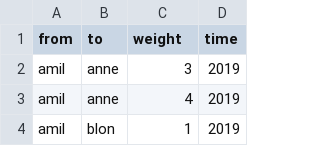
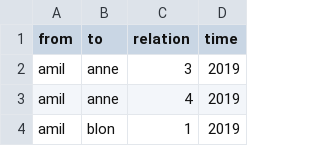
Before and after one commit to hdm-crpr/226305, a CSV file: data/indie/i_el.csv, drawn as a sheet; only a part is shown.

Commit message:
Update i_el.csv

```diff
--- a/data/indie/i_el.csv
+++ b/data/indie/i_el.csv
@@ -1,2 +1,2 @@
-from,to,weight,time
+from,to,relation,time
 amil,anne,3,2019
```
